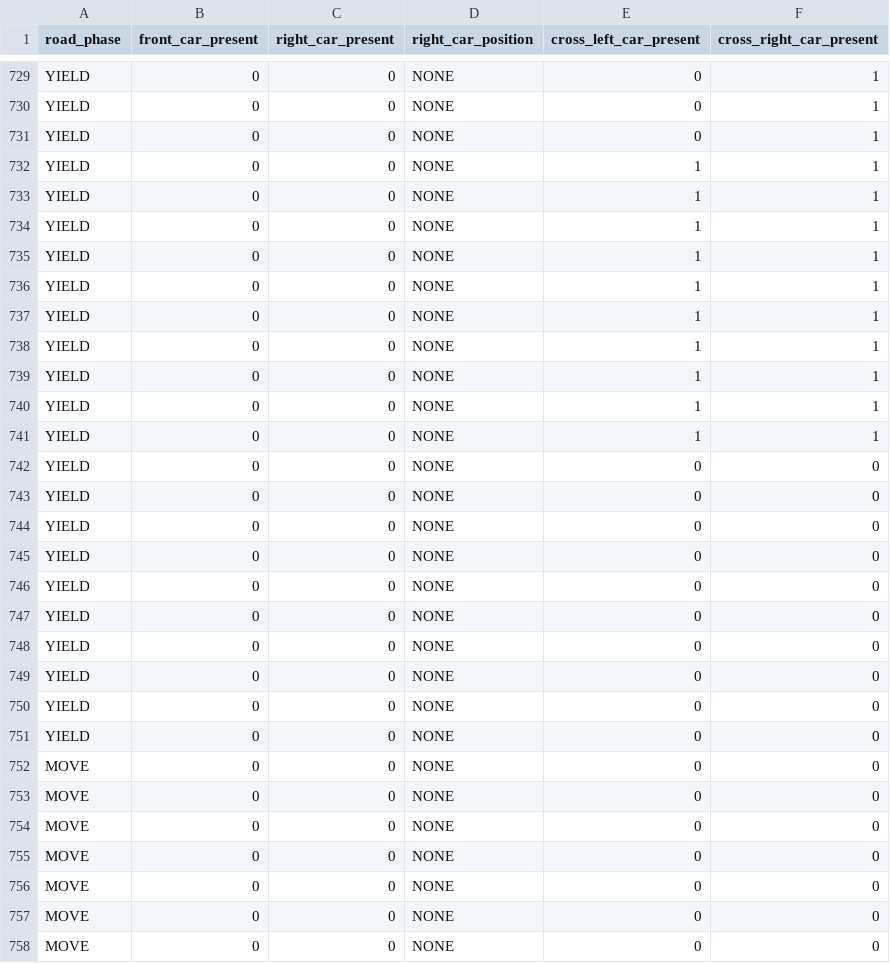
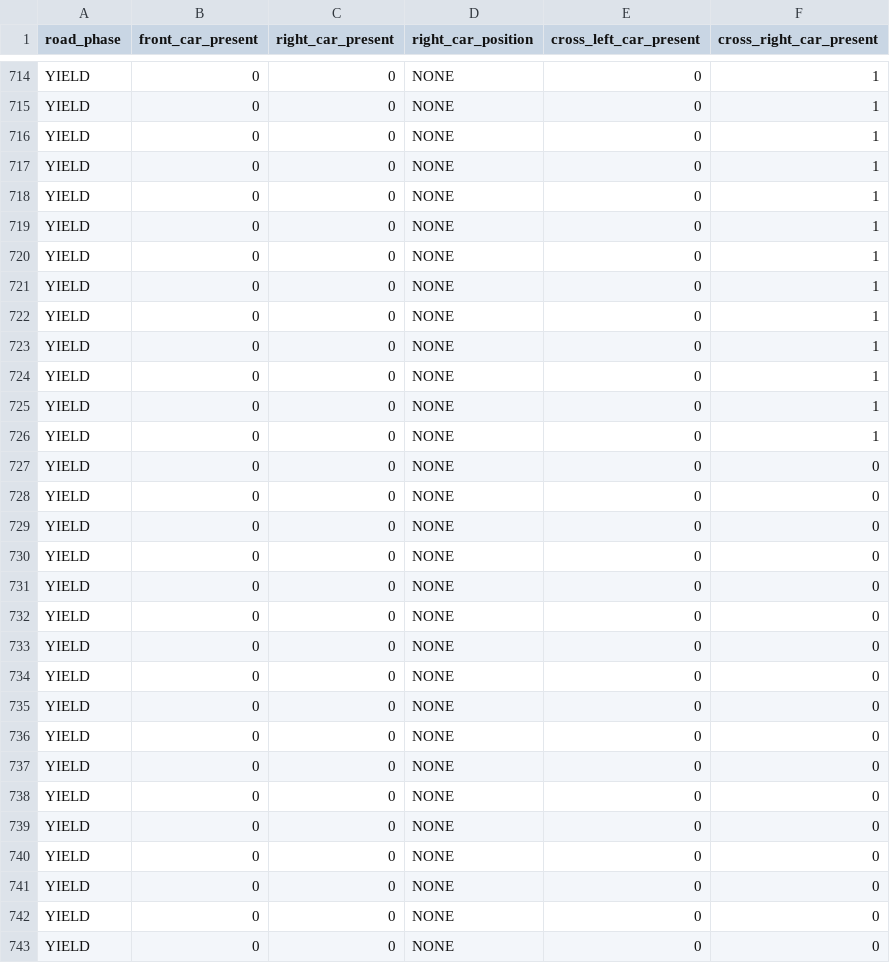
Before and after one commit to asu-kim/prototype-agentic-driving-coach, a CSV file: src/HardwareIntegration/environment.csv, drawn as a sheet; only a part is shown, gaps mark what is left out; the shorter side is filled out with more unchanged rows; the diff covers the shown part only.

```diff
--- a/src/HardwareIntegration/environment.csv
+++ b/src/HardwareIntegration/environment.csv
@@ -731,12 +716,27 @@ YIELD,0,0,NONE,0,1
 YIELD,0,0,NONE,0,1
-YIELD,0,0,NONE,1,1
-YIELD,0,0,NONE,1,1
-YIELD,0,0,NONE,1,1
-YIELD,0,0,NONE,1,1
-YIELD,0,0,NONE,1,1
-YIELD,0,0,NONE,1,1
-YIELD,0,0,NONE,1,1
-YIELD,0,0,NONE,1,1
-YIELD,0,0,NONE,1,1
-YIELD,0,0,NONE,1,1
+YIELD,0,0,NONE,0,1
+YIELD,0,0,NONE,0,1
+YIELD,0,0,NONE,0,1
+YIELD,0,0,NONE,0,1
+YIELD,0,0,NONE,0,1
+YIELD,0,0,NONE,0,1
+YIELD,0,0,NONE,0,1
+YIELD,0,0,NONE,0,1
+YIELD,0,0,NONE,0,1
+YIELD,0,0,NONE,0,1
+YIELD,0,0,NONE,0,0
+YIELD,0,0,NONE,0,0
+YIELD,0,0,NONE,0,0
+YIELD,0,0,NONE,0,0
+YIELD,0,0,NONE,0,0
+YIELD,0,0,NONE,0,0
+YIELD,0,0,NONE,0,0
+YIELD,0,0,NONE,0,0
+YIELD,0,0,NONE,0,0
+YIELD,0,0,NONE,0,0
+YIELD,0,0,NONE,0,0
+YIELD,0,0,NONE,0,0
+YIELD,0,0,NONE,0,0
+YIELD,0,0,NONE,0,0
+YIELD,0,0,NONE,0,0
 YIELD,0,0,NONE,0,0
```
Also changed, not shown: 15 removed rows elsewhere in this file, 10 other files.
